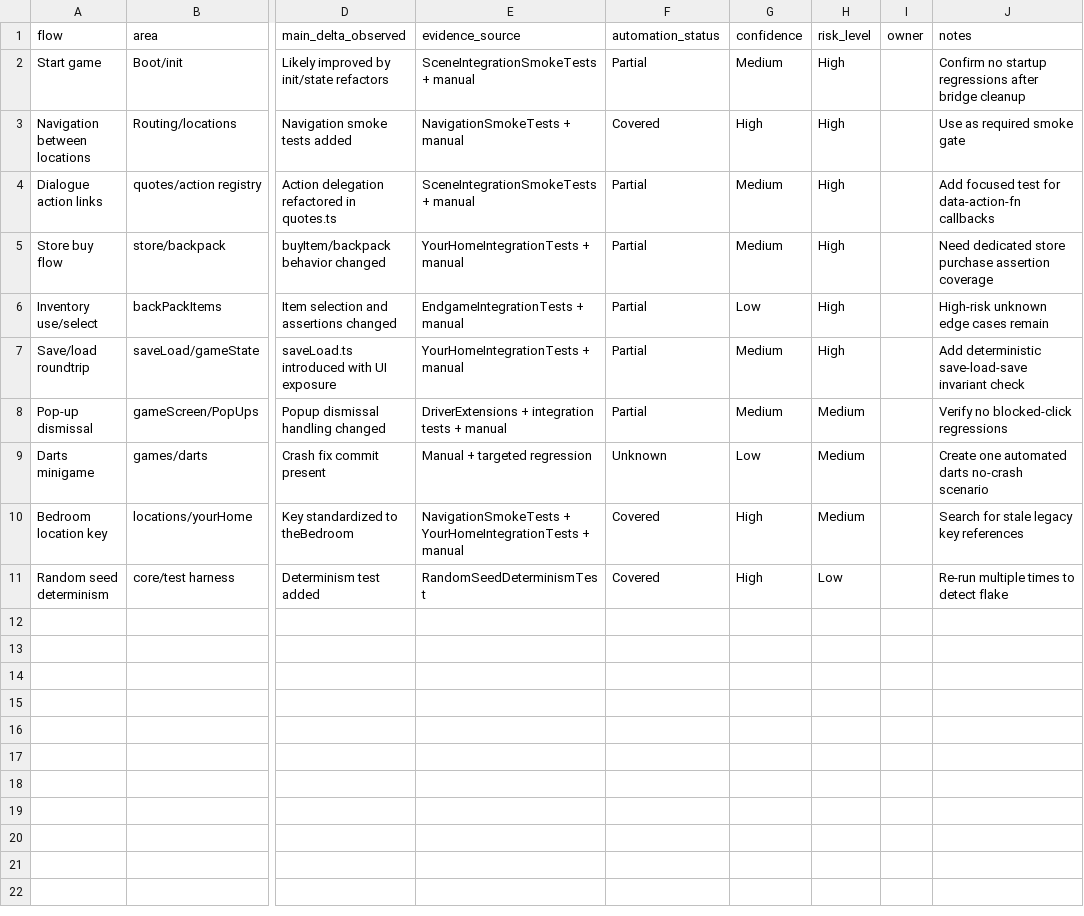
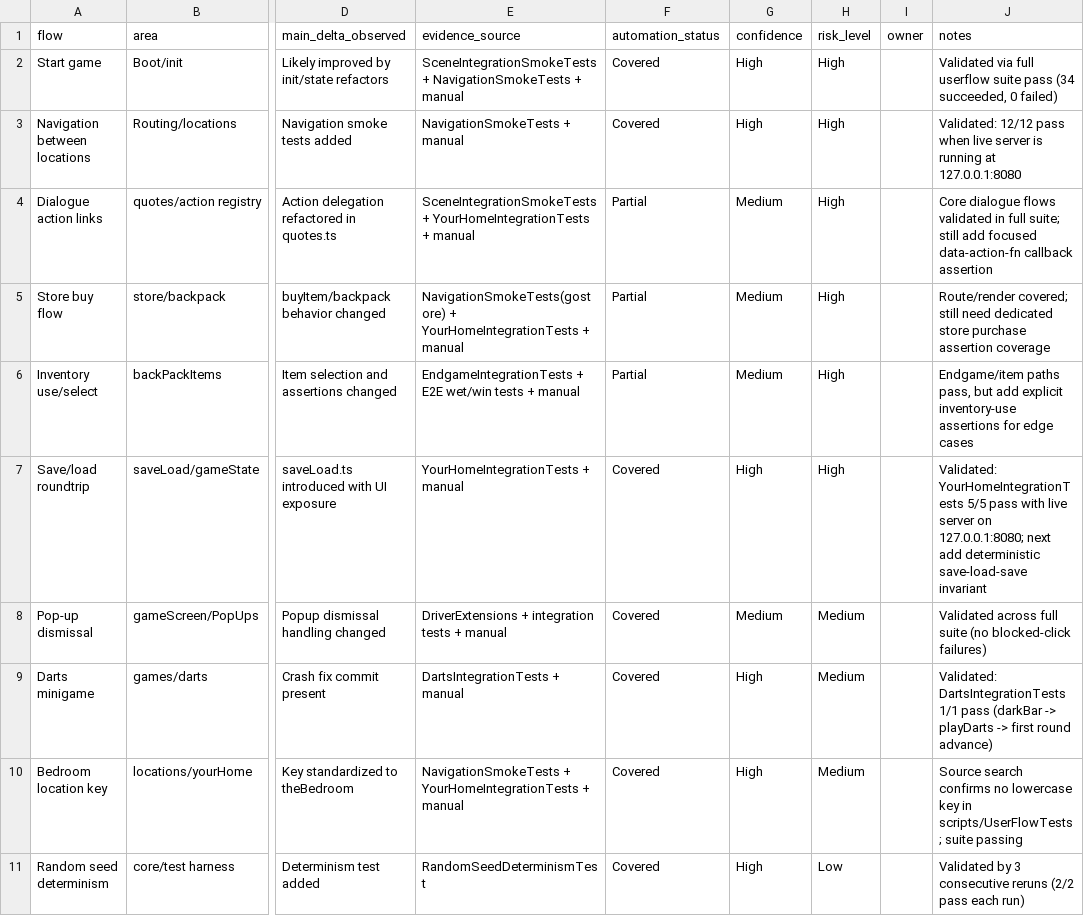
Before and after one commit to Forget-About-Me2/FamMel, a TSV file: triage-behavior-matrix.tsv, drawn as a sheet; only a part is shown, gaps mark what is left out; the diff names each change by its address in the sheet, - before the commit and + after, or states it on an @@ line.

Commit message:
Refactor: Update migration plan and behavior matrices; enhance execution discipline and mistake tracking

```diff
--- a/triage-behavior-matrix.tsv
+++ b/triage-behavior-matrix.tsv
-E2 (evidence_source): SceneIntegrationSmokeTests + manual
+E2 (evidence_source): SceneIntegrationSmokeTests + NavigationSmokeTests + manual
-F2 (automation_status): Partial
+F2 (automation_status): Covered
-G2 (confidence): Medium
+G2 (confidence): High
-J2 (notes): Confirm no startup regressions after bridge cleanup
+J2 (notes): Validated via full userflow suite pass (34 succeeded, 0 failed)
-J3 (notes): Use as required smoke gate
+J3 (notes): Validated: 12/12 pass when live server is running at 127.0.0.1:8080
-E4 (evidence_source): SceneIntegrationSmokeTests + manual
+E4 (evidence_source): SceneIntegrationSmokeTests + YourHomeIntegrationTests + manual
-J4 (notes): Add focused test for data-action-fn callbacks
+J4 (notes): Core dialogue flows validated in full suite; still add focused data-action-fn callback assertion
-E5 (evidence_source): YourHomeIntegrationTests +…
+E5 (evidence_source): NavigationSmokeTests(gostore) + YourHomeIntegrationTests +…
-J5 (notes): Need dedicated store…
+J5 (notes): Route/render covered; still need dedicated store…
-E6 (evidence_source): EndgameIntegrationTests + manual
+E6 (evidence_source): EndgameIntegrationTests + E2E wet/win tests + manual
-G6 (confidence): Low
+G6 (confidence): Medium
-J6 (notes): High-risk unknown edge cases remain
+J6 (notes): Endgame/item paths pass, but add explicit inventory-use assertions for edge cases
-F7:F8 (automation_status): Partial
+F7:F8 (automation_status): Covered
-G7 (confidence): Medium
+G7 (confidence): High
-J7 (notes): Add deterministic save-load-save invariant check
+J7 (notes): Validated: YourHomeIntegrationTests 5/5 pass with live server on 127.0.0.1:8080; next add deterministic save-load-save invariant
-J8 (notes): Verify no blocked-click regressions
+J8 (notes): Validated across full suite (no blocked-click failures)
-E9 (evidence_source): Manual + targeted regression
+E9 (evidence_source): DartsIntegrationTests + manual
-F9 (automation_status): Unknown
+F9 (automation_status): Covered
-G9 (confidence): Low
+G9 (confidence): High
-J9 (notes): Create one automated darts no-crash scenario
+J9 (notes): Validated: DartsIntegrationTests 1/1 pass (darkBar -> playDarts -> first round advance)
-J10 (notes): Search for stale legacy key references
+J10 (notes): Source search confirms no lowercase key in scripts/UserFlowTests; suite passing
-J11 (notes): Re-run multiple times to detect flake
+J11 (notes): Validated by 3 consecutive reruns (2/2 pass each run)
```
Also changed, not shown: triage-keep-defer-drop.tsv, 3 other files.
